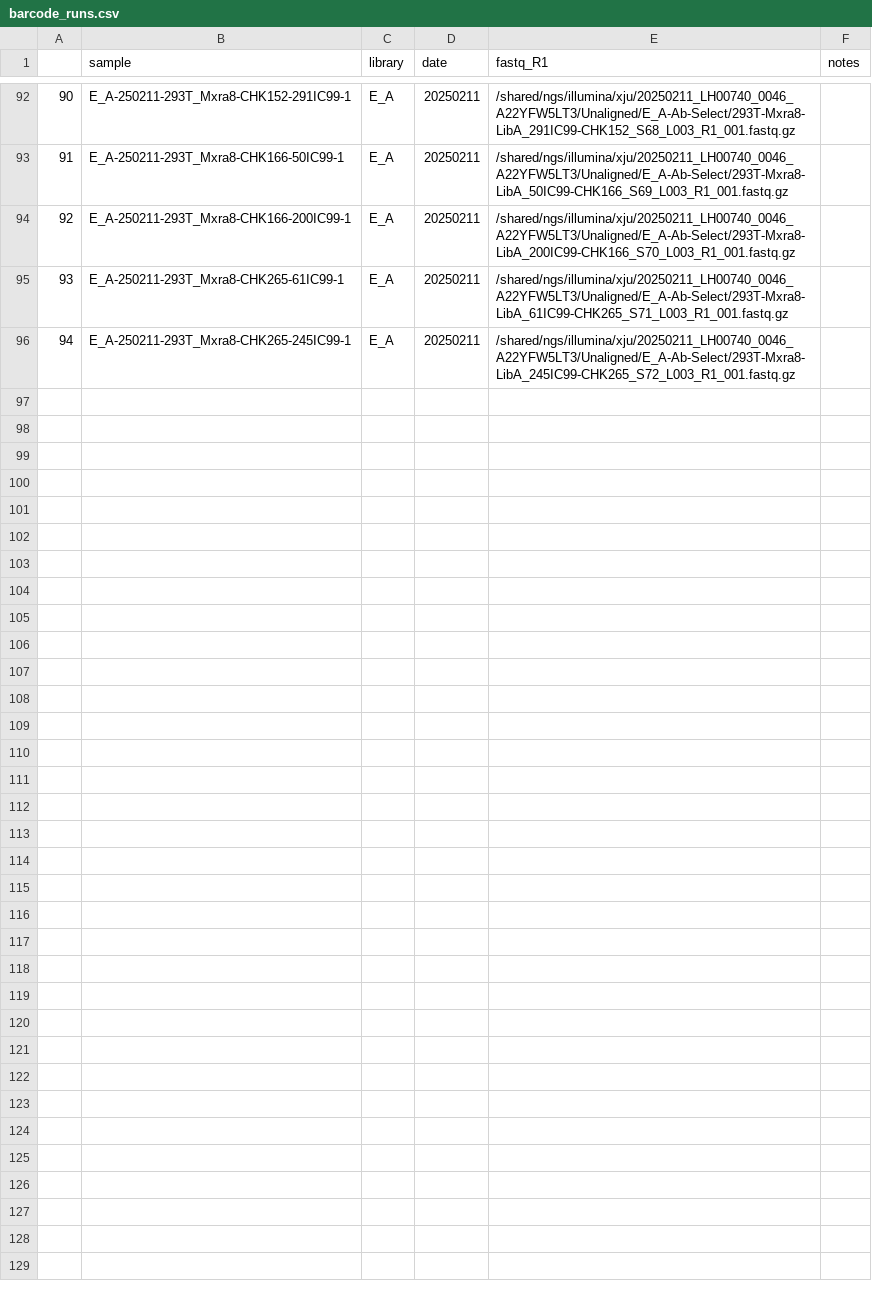
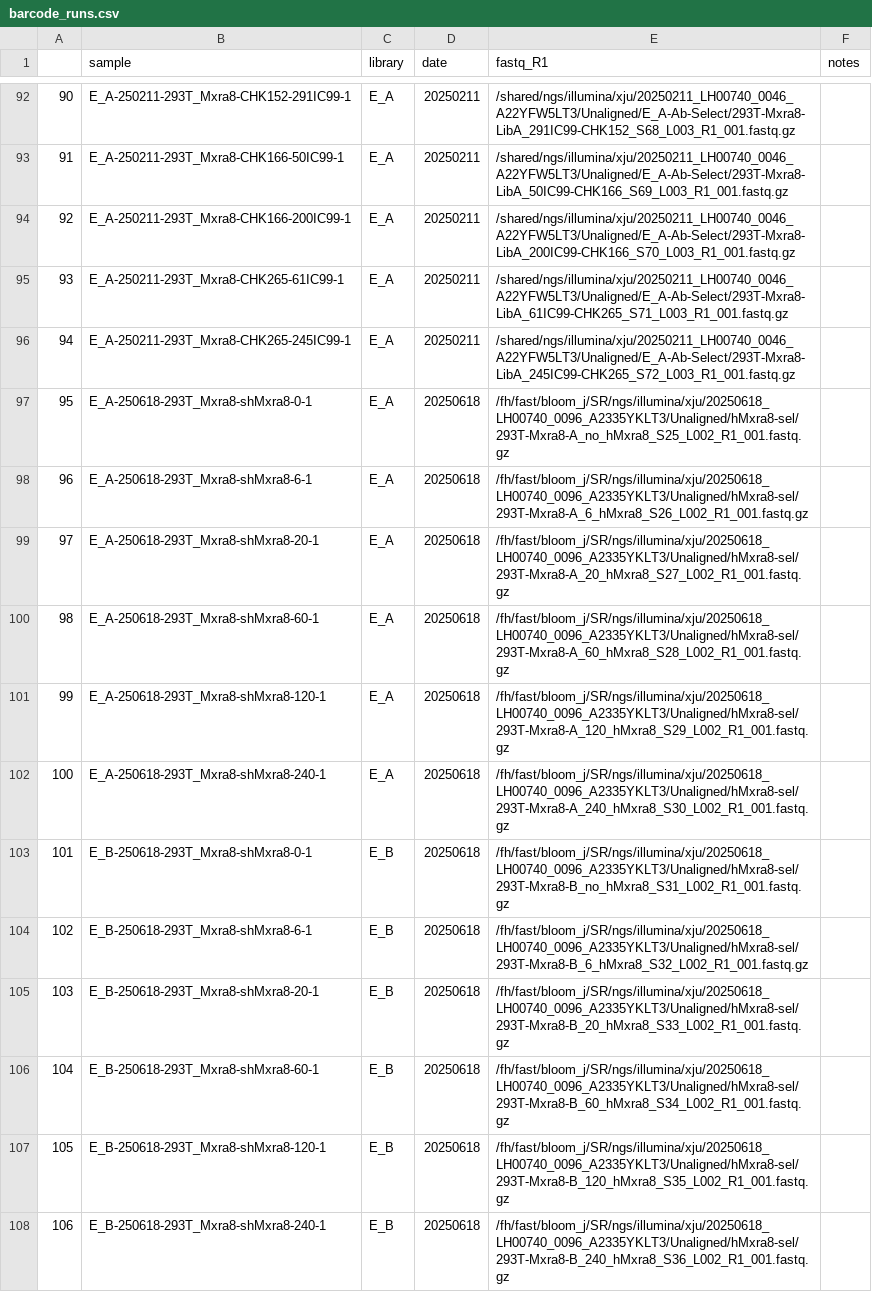
Before and after one commit to dms-vep/CHIKV-181-25-E-DMS, a CSV file: data/barcode_runs.csv, drawn as a sheet; only a part is shown, gaps mark what is left out.

Commit message:
add 20250618 soluble human mxra8 selection (#65)

```diff
--- a/data/barcode_runs.csv
+++ b/data/barcode_runs.csv
@@ -96 +96,13 @@
 94,E_A-250211-293T_Mxra8-CHK265-245IC99-1,E_A,20250211,/shared/ngs/illumina/xju/20250211_LH00740_0046_A22YFW5LT3/Unaligned/E_A-Ab-Select/293T-Mxra8-LibA_245IC99-CHK265_S72_L003_R1_001.fastq.gz,
+95,E_A-250618-293T_Mxra8-shMxra8-0-1,E_A,20250618,/fh/fast/bloom_j/SR/ngs/illumina/xju/20250618_LH00740_0096_A2335YKLT3/Unaligned/hMxra8-sel/293T-Mxra8-A_no_hMxra8_S25_L002_R1_001.fastq.gz,
+96,E_A-250618-293T_Mxra8-shMxra8-6-1,E_A,20250618,/fh/fast/bloom_j/SR/ngs/illumina/xju/20250618_LH00740_0096_A2335YKLT3/Unaligned/hMxra8-sel/293T-Mxra8-A_6_hMxra8_S26_L002_R1_001.fastq.gz,
+97,E_A-250618-293T_Mxra8-shMxra8-20-1,E_A,20250618,/fh/fast/bloom_j/SR/ngs/illumina/xju/20250618_LH00740_0096_A2335YKLT3/Unaligned/hMxra8-sel/293T-Mxra8-A_20_hMxra8_S27_L002_R1_001.fastq.gz,
+98,E_A-250618-293T_Mxra8-shMxra8-60-1,E_A,20250618,/fh/fast/bloom_j/SR/ngs/illumina/xju/20250618_LH00740_0096_A2335YKLT3/Unaligned/hMxra8-sel/293T-Mxra8-A_60_hMxra8_S28_L002_R1_001.fastq.gz,
+99,E_A-250618-293T_Mxra8-shMxra8-120-1,E_A,20250618,/fh/fast/bloom_j/SR/ngs/illumina/xju/20250618_LH00740_0096_A2335YKLT3/Unaligned/hMxra8-sel/293T-Mxra8-A_120_hMxra8_S29_L002_R1_001.fastq.gz,
+100,E_A-250618-293T_Mxra8-shMxra8-240-1,E_A,20250618,/fh/fast/bloom_j/SR/ngs/illumina/xju/20250618_LH00740_0096_A2335YKLT3/Unaligned/hMxra8-sel/293T-Mxra8-A_240_hMxra8_S30_L002_R1_001.fastq.gz,
+101,E_B-250618-293T_Mxra8-shMxra8-0-1,E_B,20250618,/fh/fast/bloom_j/SR/ngs/illumina/xju/20250618_LH00740_0096_A2335YKLT3/Unaligned/hMxra8-sel/293T-Mxra8-B_no_hMxra8_S31_L002_R1_001.fastq.gz,
+102,E_B-250618-293T_Mxra8-shMxra8-6-1,E_B,20250618,/fh/fast/bloom_j/SR/ngs/illumina/xju/20250618_LH00740_0096_A2335YKLT3/Unaligned/hMxra8-sel/293T-Mxra8-B_6_hMxra8_S32_L002_R1_001.fastq.gz,
+103,E_B-250618-293T_Mxra8-shMxra8-20-1,E_B,20250618,/fh/fast/bloom_j/SR/ngs/illumina/xju/20250618_LH00740_0096_A2335YKLT3/Unaligned/hMxra8-sel/293T-Mxra8-B_20_hMxra8_S33_L002_R1_001.fastq.gz,
+104,E_B-250618-293T_Mxra8-shMxra8-60-1,E_B,20250618,/fh/fast/bloom_j/SR/ngs/illumina/xju/20250618_LH00740_0096_A2335YKLT3/Unaligned/hMxra8-sel/293T-Mxra8-B_60_hMxra8_S34_L002_R1_001.fastq.gz,
+105,E_B-250618-293T_Mxra8-shMxra8-120-1,E_B,20250618,/fh/fast/bloom_j/SR/ngs/illumina/xju/20250618_LH00740_0096_A2335YKLT3/Unaligned/hMxra8-sel/293T-Mxra8-B_120_hMxra8_S35_L002_R1_001.fastq.gz,
+106,E_B-250618-293T_Mxra8-shMxra8-240-1,E_B,20250618,/fh/fast/bloom_j/SR/ngs/illumina/xju/20250618_LH00740_0096_A2335YKLT3/Unaligned/hMxra8-sel/293T-Mxra8-B_240_hMxra8_S36_L002_R1_001.fastq.gz,
```
Also changed, not shown: 41 other files.
